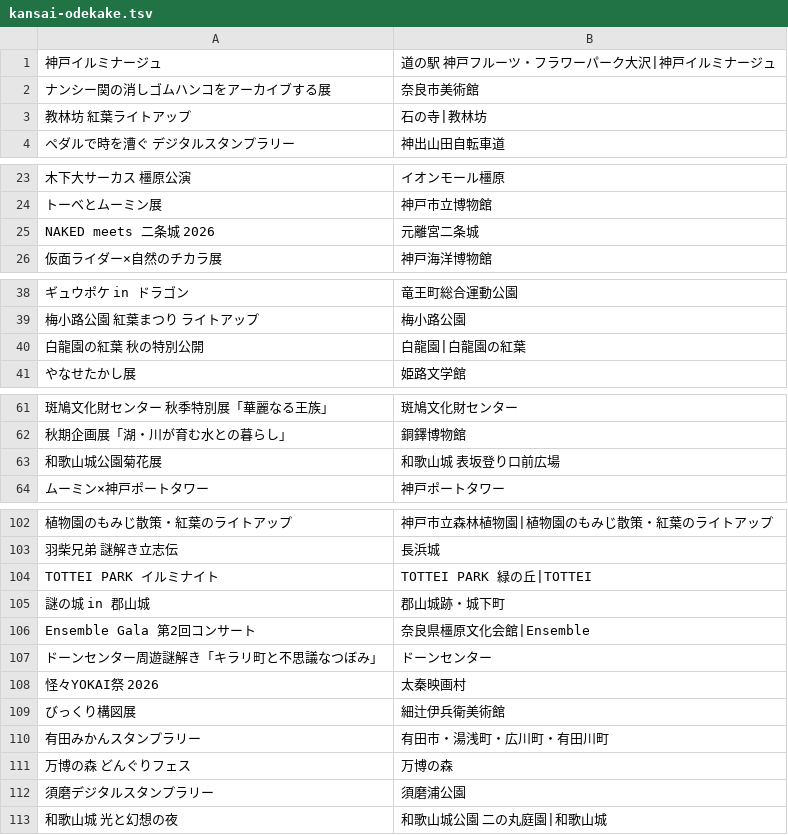
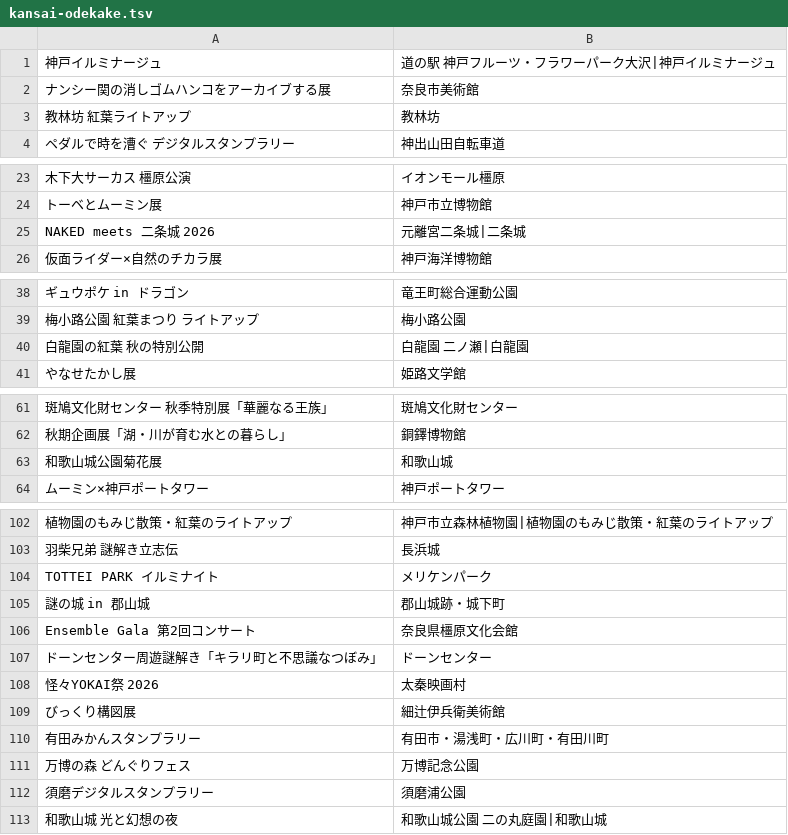
Before and after one commit to oreusa/usagi-fudosan-media, a TSV file: tools/photo/kansai-odekake.tsv, drawn as a sheet; only a part is shown, gaps mark what is left out; the diff covers the shown part only; the diff names each change by its address in the sheet, - before the commit and + after, or states it on an @@ line.

```diff
--- a/tools/photo/kansai-odekake.tsv
+++ b/tools/photo/kansai-odekake.tsv
-B3: 石の寺|教林坊
+B3: 教林坊
-B25: 元離宮二条城
+B25: 元離宮二条城|二条城
-B40: 白龍園|白龍園の紅葉
+B40: 白龍園 二ノ瀬|白龍園
-B63: 和歌山城 表坂登り口前広場
+B63: 和歌山城
-B104: TOTTEI PARK 緑の丘|TOTTEI
+B104: メリケンパーク
-B106: 奈良県橿原文化会館|Ensemble
+B106: 奈良県橿原文化会館
-B111: 万博の森
+B111: 万博記念公園
```
Also changed, not shown: 2 edited cells elsewhere in this file, 1 other file.
